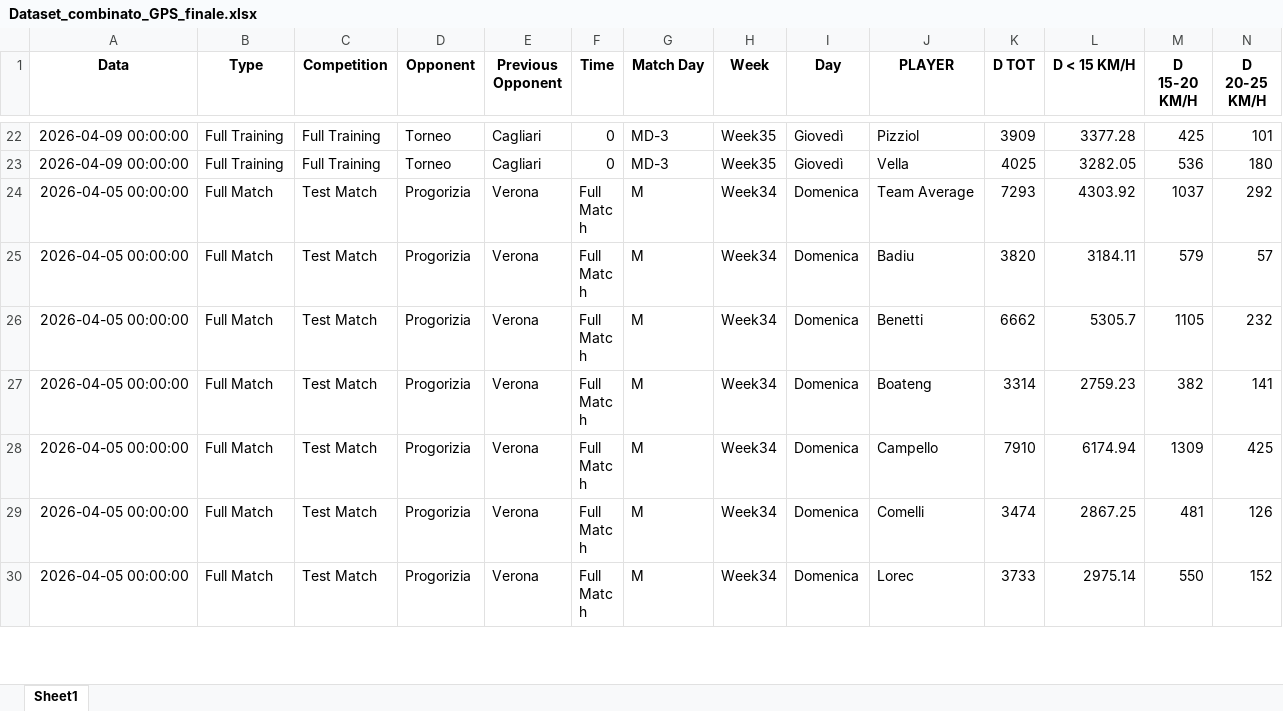
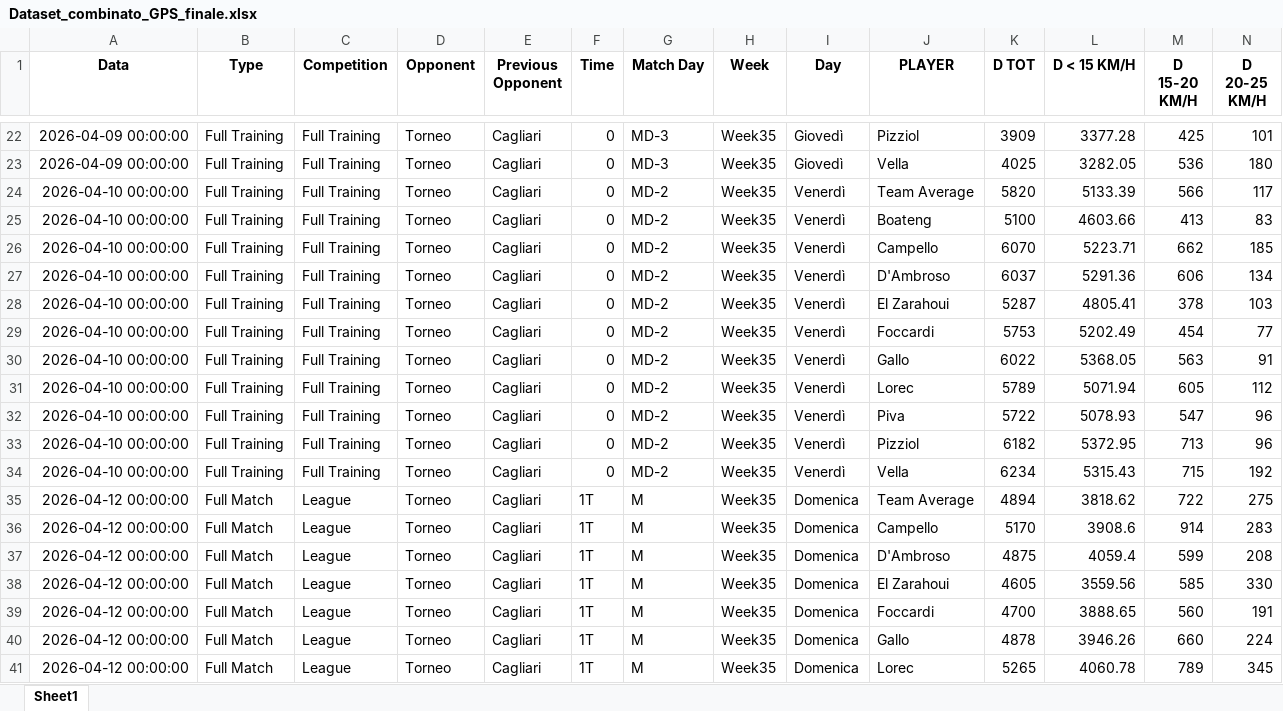
Before and after one commit to riki2016/data, an Excel workbook: Dataset_combinato_GPS_finale.xlsx, sheet Sheet1, drawn as a sheet; only a part is shown, gaps mark what is left out; the shorter side is filled out with more unchanged rows; values as stored, in another font and other column widths than the file's, no borders; rows hold the shown columns only; the diff covers the shown part only; the diff names each change by its address in the sheet, - before the commit and + after, or states it on an @@ line.

Commit message:
Add files via upload

```diff
--- a/Dataset_combinato_GPS_finale.xlsx (sheet Sheet1)
+++ b/Dataset_combinato_GPS_finale.xlsx (sheet Sheet1)
+row 24: 2026-04-10 00:00:00 | Full Training | Full Training | Torneo | Cagliari | 0 | MD-2 | Week35 | Venerdì | Team Average | 5820 | 5133.39 | 566 | 117
+row 25: 2026-04-10 00:00:00 | Full Training | Full Training | Torneo | Cagliari | 0 | MD-2 | Week35 | Venerdì | Boateng | 5100 | 4603.66 | 413 | 83
+row 26: 2026-04-10 00:00:00 | Full Training | Full Training | Torneo | Cagliari | 0 | MD-2 | Week35 | Venerdì | Campello | 6070 | 5223.71 | 662 | 185
+row 27: 2026-04-10 00:00:00 | Full Training | Full Training | Torneo | Cagliari | 0 | MD-2 | Week35 | Venerdì | D'Ambroso | 6037 | 5291.36 | 606 | 134
+row 28: 2026-04-10 00:00:00 | Full Training | Full Training | Torneo | Cagliari | 0 | MD-2 | Week35 | Venerdì | El Zarahoui | 5287 | 4805.41 | 378 | 103
+row 29: 2026-04-10 00:00:00 | Full Training | Full Training | Torneo | Cagliari | 0 | MD-2 | Week35 | Venerdì | Foccardi | 5753 | 5202.49 | 454 | 77
+row 30: 2026-04-10 00:00:00 | Full Training | Full Training | Torneo | Cagliari | 0 | MD-2 | Week35 | Venerdì | Gallo | 6022 | 5368.05 | 563 | 91
+row 31: 2026-04-10 00:00:00 | Full Training | Full Training | Torneo | Cagliari | 0 | MD-2 | Week35 | Venerdì | Lorec | 5789 | 5071.94 | 605 | 112
+row 32: 2026-04-10 00:00:00 | Full Training | Full Training | Torneo | Cagliari | 0 | MD-2 | Week35 | Venerdì | Piva | 5722 | 5078.93 | 547 | 96
+row 33: 2026-04-10 00:00:00 | Full Training | Full Training | Torneo | Cagliari | 0 | MD-2 | Week35 | Venerdì | Pizziol | 6182 | 5372.95 | 713 | 96
+row 34: 2026-04-10 00:00:00 | Full Training | Full Training | Torneo | Cagliari | 0 | MD-2 | Week35 | Venerdì | Vella | 6234 | 5315.43 | 715 | 192
+row 35: 2026-04-12 00:00:00 | Full Match | League | Torneo | Cagliari | 1T | M | Week35 | Domenica | Team Average | 4894 | 3818.62 | 722 | 275
+row 36: 2026-04-12 00:00:00 | Full Match | League | Torneo | Cagliari | 1T | M | Week35 | Domenica | Campello | 5170 | 3908.6 | 914 | 283
+row 37: 2026-04-12 00:00:00 | Full Match | League | Torneo | Cagliari | 1T | M | Week35 | Domenica | D'Ambroso | 4875 | 4059.4 | 599 | 208
+row 38: 2026-04-12 00:00:00 | Full Match | League | Torneo | Cagliari | 1T | M | Week35 | Domenica | El Zarahoui | 4605 | 3559.56 | 585 | 330
+row 39: 2026-04-12 00:00:00 | Full Match | League | Torneo | Cagliari | 1T | M | Week35 | Domenica | Foccardi | 4700 | 3888.65 | 560 | 191
+row 40: 2026-04-12 00:00:00 | Full Match | League | Torneo | Cagliari | 1T | M | Week35 | Domenica | Gallo | 4878 | 3946.26 | 660 | 224
+row 41: 2026-04-12 00:00:00 | Full Match | League | Torneo | Cagliari | 1T | M | Week35 | Domenica | Lorec | 5265 | 4060.78 | 789 | 345
```
Also changed, not shown: 26 added rows and 352 moved rows elsewhere in this sheet.
